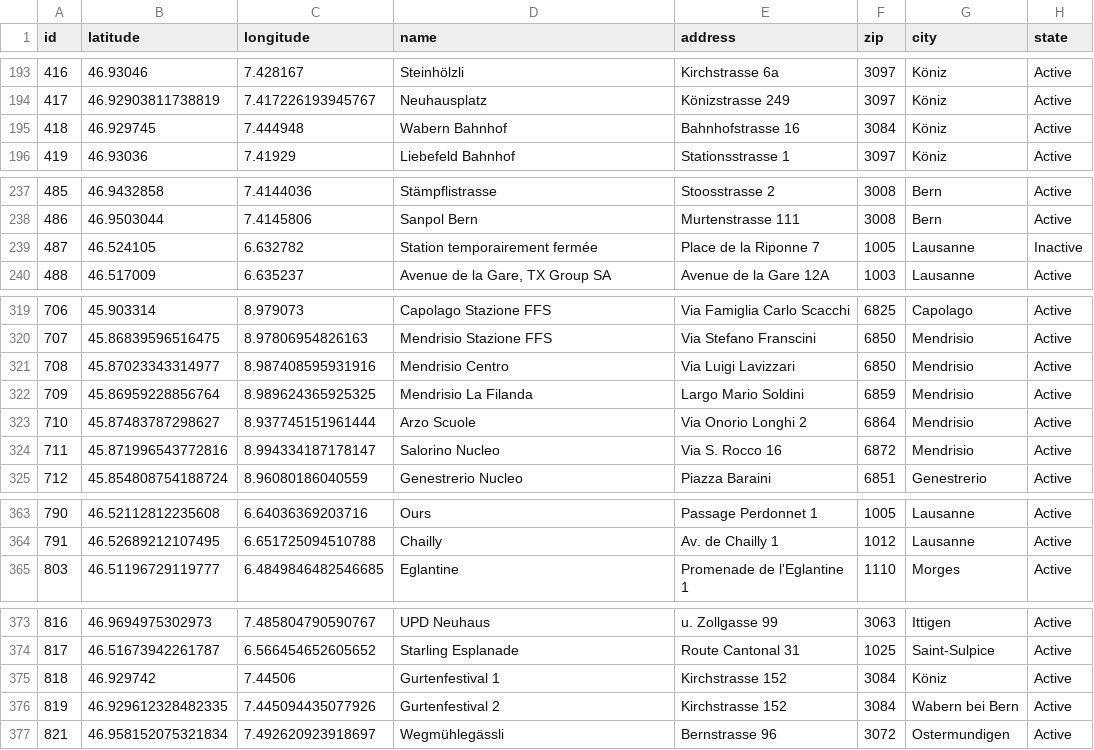
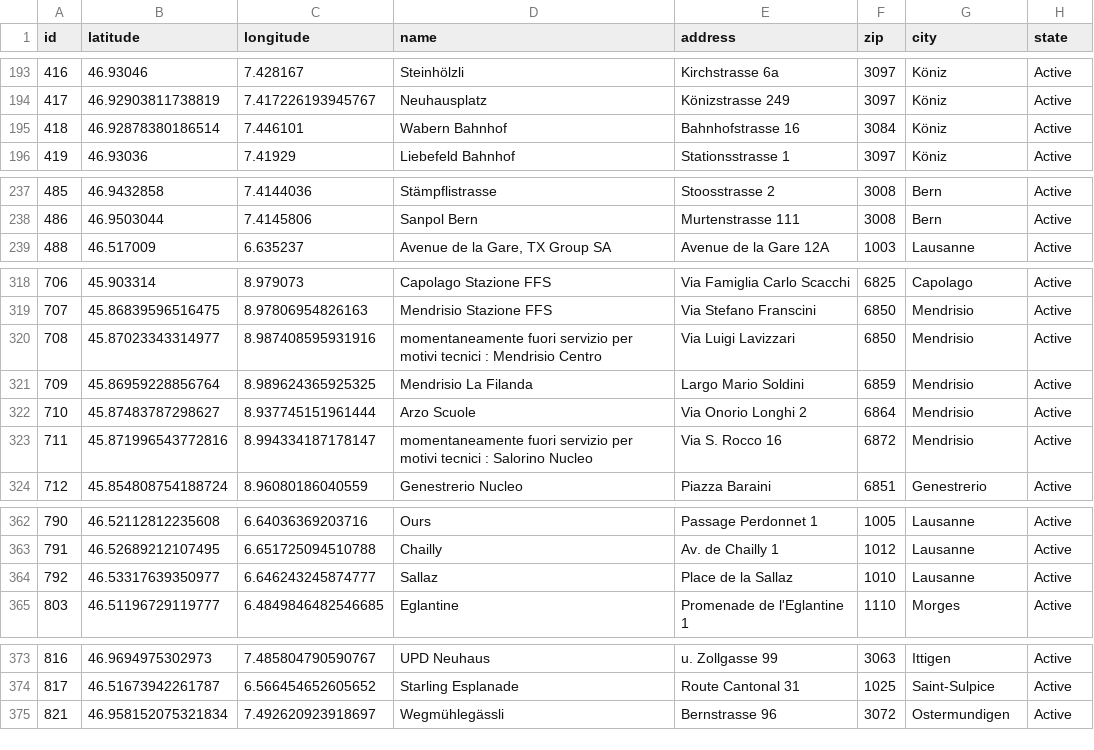
Before and after one commit to misialq/publibike-stations, a CSV file: stations/stations.csv, drawn as a sheet; only a part is shown, gaps mark what is left out; the diff covers the shown part only.

Commit message:
GHA: Update the list of PubliBike stations

```diff
--- a/stations/stations.csv
+++ b/stations/stations.csv
@@ -194,3 +194,3 @@ id,latitude,longitude,name,address,zip,city,state
 417,46.92903811738819,7.417226193945767,Neuhausplatz,Könizstrasse 249,3097,Köniz,Active
-418,46.929745,7.444948,Wabern Bahnhof,Bahnhofstrasse 16,3084,Köniz,Active
+418,46.92878380186514,7.446101,Wabern Bahnhof,Bahnhofstrasse 16,3084,Köniz,Active
 419,46.93036,7.41929,Liebefeld Bahnhof,Stationsstrasse 1,3097,Köniz,Active
@@ -238,3 +238,2 @@ id,latitude,longitude,name,address,zip,city,state
 486,46.9503044,7.4145806,Sanpol Bern,Murtenstrasse 111,3008,Bern,Active
-487,46.524105,6.632782,Station temporairement fermée,Place de la Riponne 7,1005,Lausanne,Inactive
 488,46.517009,6.635237,"Avenue de la Gare, TX Group SA",Avenue de la Gare 12A,1003,Lausanne,Active
@@ -320,6 +319,6 @@ id,latitude,longitude,name,address,zip,city,state
 707,45.86839596516475,8.97806954826163,Mendrisio Stazione FFS,Via Stefano Franscini,6850,Mendrisio,Active
-708,45.87023343314977,8.987408595931916,Mendrisio Centro,Via Luigi Lavizzari,6850,Mendrisio,Active
+708,45.87023343314977,8.987408595931916,momentaneamente fuori servizio per motivi tecnici : Mendrisio Centro,Via Luigi Lavizzari,6850,Mendrisio,Active
 709,45.86959228856764,8.989624365925325,Mendrisio La Filanda,Largo Mario Soldini,6859,Mendrisio,Active
 710,45.87483787298627,8.937745151961444,Arzo Scuole,Via Onorio Longhi 2,6864,Mendrisio,Active
-711,45.871996543772816,8.994334187178147,Salorino Nucleo,Via S. Rocco 16,6872,Mendrisio,Active
+711,45.871996543772816,8.994334187178147,momentaneamente fuori servizio per motivi tecnici : Salorino Nucleo,Via S. Rocco 16,6872,Mendrisio,Active
 712,45.854808754188724,8.96080186040559,Genestrerio Nucleo,Piazza Baraini,6851,Genestrerio,Active
@@ -364,2 +363,3 @@ id,latitude,longitude,name,address,zip,city,state
 791,46.52689212107495,6.651725094510788,Chailly,Av. de Chailly 1,1012,Lausanne,Active
+792,46.53317639350977,6.646243245874777,Sallaz,Place de la Sallaz,1010,Lausanne,Active
 803,46.51196729119777,6.4849846482546685,Eglantine,Promenade de l'Eglantine 1,1110,Morges,Active
@@ -374,4 +374,2 @@ id,latitude,longitude,name,address,zip,city,state
 817,46.51673942261787,6.566454652605652,Starling Esplanade,Route Cantonal 31,1025,Saint-Sulpice,Active
-818,46.929742,7.44506,Gurtenfestival 1,Kirchstrasse 152,3084,Köniz,Active
-819,46.929612328482335,7.445094435077926,Gurtenfestival 2,Kirchstrasse 152,3084,Wabern bei Bern,Active
 821,46.958152075321834,7.492620923918697,Wegmühlegässli,Bernstrasse 96,3072,Ostermundigen,Active
```
Also changed, not shown: 5 edited cells elsewhere in this file.
